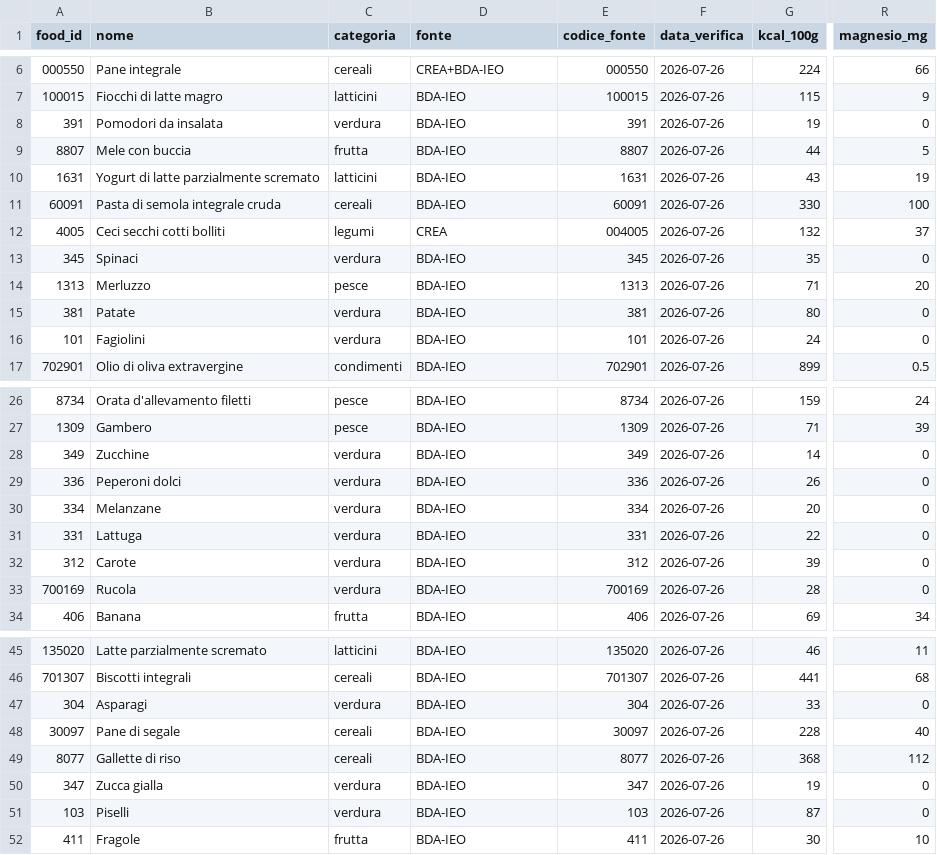
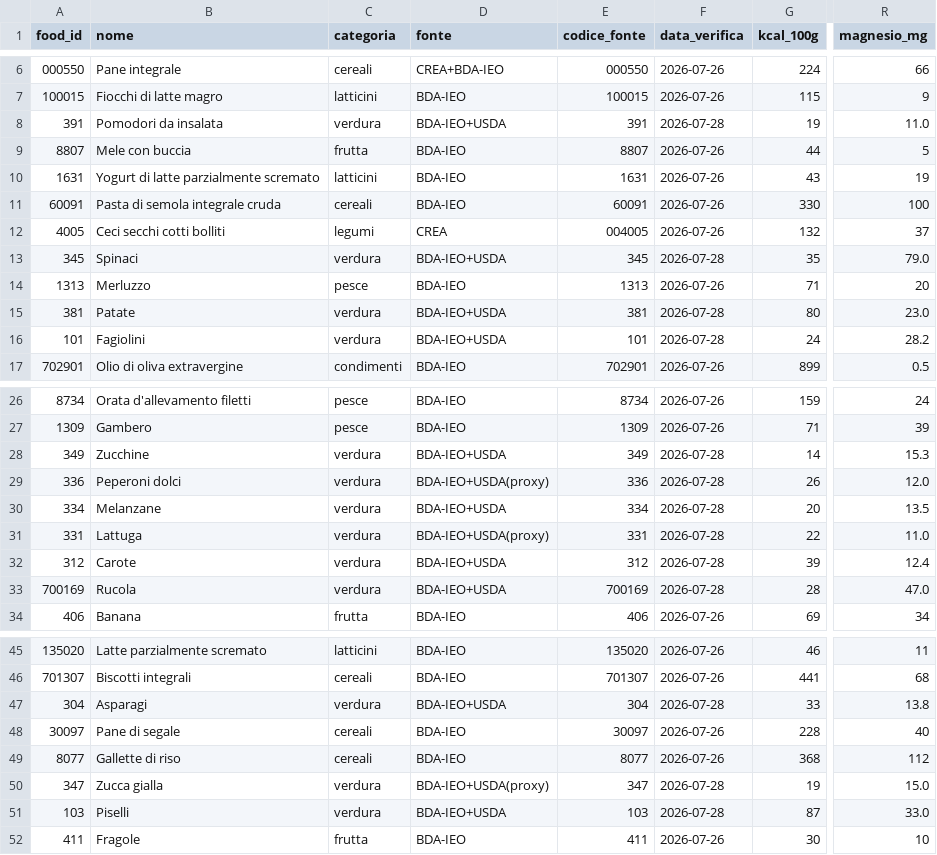
Before and after one commit to giuseppetaglialatela/studio-taglialatela-template, a CSV file: motore-calcolo/alimenti.csv, drawn as a sheet; only a part is shown, gaps mark what is left out; the diff covers the shown part only; the diff names each change by its address in the sheet, - before the commit and + after, or states it on an @@ line.

```diff
--- a/motore-calcolo/alimenti.csv
+++ b/motore-calcolo/alimenti.csv
-D8 (fonte): BDA-IEO
+D8 (fonte): BDA-IEO+USDA
-F8 (data_verifica): 2026-07-26
+F8 (data_verifica): 2026-07-28
-R8 (magnesio_mg): 0
+R8 (magnesio_mg): 11.0
-D13 (fonte): BDA-IEO
+D13 (fonte): BDA-IEO+USDA
-F13 (data_verifica): 2026-07-26
+F13 (data_verifica): 2026-07-28
-R13 (magnesio_mg): 0
+R13 (magnesio_mg): 79.0
-D15:D16 (fonte): BDA-IEO
+D15:D16 (fonte): BDA-IEO+USDA
-F15:F16 (data_verifica): 2026-07-26
+F15:F16 (data_verifica): 2026-07-28
-R15 (magnesio_mg): 0
+R15 (magnesio_mg): 23.0
-R16 (magnesio_mg): 0
+R16 (magnesio_mg): 28.2
-D28 (fonte): BDA-IEO
+D28 (fonte): BDA-IEO+USDA
-F28:F33 (data_verifica): 2026-07-26
+F28:F33 (data_verifica): 2026-07-28
-R28 (magnesio_mg): 0
+R28 (magnesio_mg): 15.3
-D29 (fonte): BDA-IEO
+D29 (fonte): BDA-IEO+USDA(proxy)
-R29 (magnesio_mg): 0
+R29 (magnesio_mg): 12.0
-D30 (fonte): BDA-IEO
+D30 (fonte): BDA-IEO+USDA
-R30 (magnesio_mg): 0
+R30 (magnesio_mg): 13.5
-D31 (fonte): BDA-IEO
+D31 (fonte): BDA-IEO+USDA(proxy)
-R31 (magnesio_mg): 0
+R31 (magnesio_mg): 11.0
-D32:D33 (fonte): BDA-IEO
+D32:D33 (fonte): BDA-IEO+USDA
-R32 (magnesio_mg): 0
+R32 (magnesio_mg): 12.4
-R33 (magnesio_mg): 0
+R33 (magnesio_mg): 47.0
-D47 (fonte): BDA-IEO
+D47 (fonte): BDA-IEO+USDA
-F47 (data_verifica): 2026-07-26
+F47 (data_verifica): 2026-07-28
-R47 (magnesio_mg): 0
+R47 (magnesio_mg): 13.8
-D50 (fonte): BDA-IEO
+D50 (fonte): BDA-IEO+USDA(proxy)
-F50:F51 (data_verifica): 2026-07-26
+F50:F51 (data_verifica): 2026-07-28
-R50 (magnesio_mg): 0
+R50 (magnesio_mg): 15.0
-D51 (fonte): BDA-IEO
+D51 (fonte): BDA-IEO+USDA
-R51 (magnesio_mg): 0
+R51 (magnesio_mg): 33.0
```
Also changed, not shown: 66 edited cells elsewhere in this file, 1 other file.
